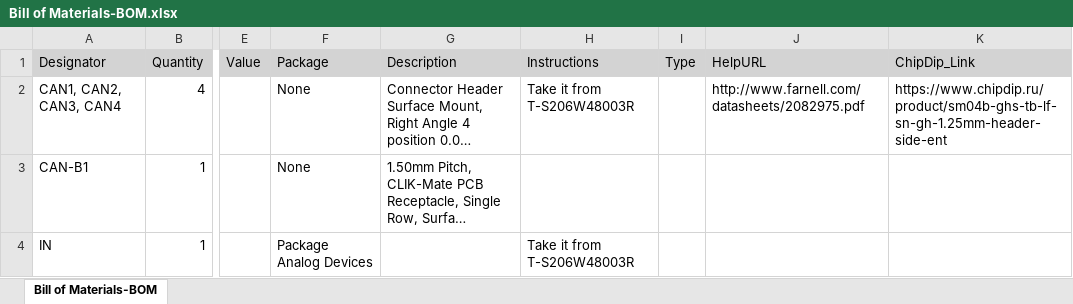
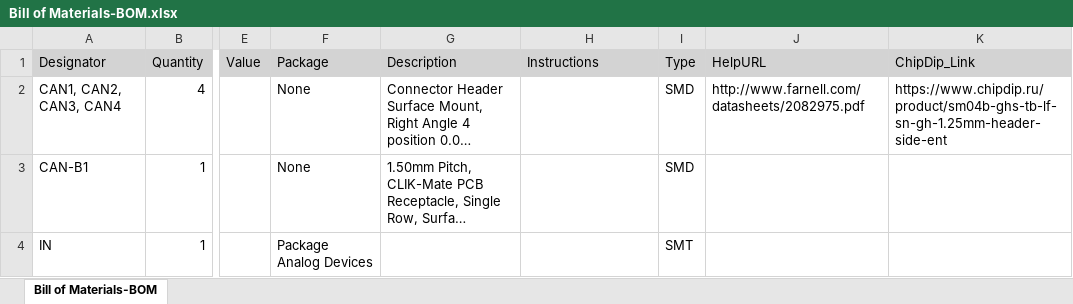
Before and after one commit to RaccoonLabHardware/POWER-CONNECTOR, an Excel workbook: Project Outputs/BOM/Bill of Materials-BOM.xlsx, sheet Bill of Materials-BOM, drawn as a sheet; only a part is shown, gaps mark what is left out; long unchanged cells end in …; values as stored, in another font and other column widths than the file's, no borders; the diff names each change by its address in the sheet, - before the commit and + after, or states it on an @@ line.

Commit message:
update types

```diff
--- a/Project Outputs/BOM/Bill of Materials-BOM.xlsx (sheet Bill of Materials-BOM)
+++ b/Project Outputs/BOM/Bill of Materials-BOM.xlsx (sheet Bill of Materials-BOM)
-H2 (Instructions): Take it from T-S206W48003R
+H2 (Instructions): (empty)
-I2:I3 (Type): (empty)
+I2:I3 (Type): SMD
-H4 (Instructions): Take it from T-S206W48003R
+H4 (Instructions): (empty)
-I4 (Type): (empty)
+I4 (Type): SMT
```
Also changed, not shown: 15 other files.
